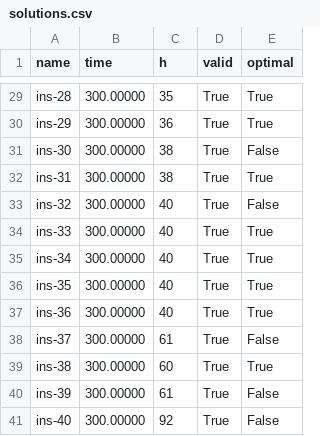
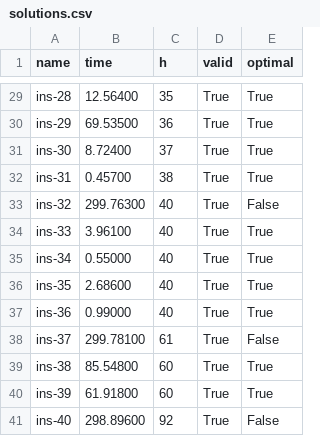
Before and after one commit to francescoolivo/VLSI, a CSV file: CP/out/rotation/solutions.csv, drawn as a sheet; only a part is shown, gaps mark what is left out; the diff covers the shown part only; the diff names each change by its address in the sheet, - before the commit and + after, or states it on an @@ line.

```diff
--- a/CP/out/rotation/solutions.csv
+++ b/CP/out/rotation/solutions.csv
-B29 (time): 300.00000
+B29 (time): 12.56400
-B30 (time): 300.00000
+B30 (time): 69.53500
-B31 (time): 300.00000
+B31 (time): 8.72400
-C31 (h): 38
+C31 (h): 37
-E31 (optimal): False
+E31 (optimal): True
-B32 (time): 300.00000
+B32 (time): 0.45700
-B33 (time): 300.00000
+B33 (time): 299.76300
-B34 (time): 300.00000
+B34 (time): 3.96100
-B35 (time): 300.00000
+B35 (time): 0.55000
-B36 (time): 300.00000
+B36 (time): 2.68600
-B37 (time): 300.00000
+B37 (time): 0.99000
-B38 (time): 300.00000
+B38 (time): 299.78100
-B39 (time): 300.00000
+B39 (time): 85.54800
-B40 (time): 300.00000
+B40 (time): 61.91800
-C40 (h): 61
+C40 (h): 60
-E40 (optimal): False
+E40 (optimal): True
-B41 (time): 300.00000
+B41 (time): 298.89600
```
Also changed, not shown: 31 edited cells elsewhere in this file, CP/out/basic/solutions.csv, LP/out/basic/solutions.csv, 3 other files.
